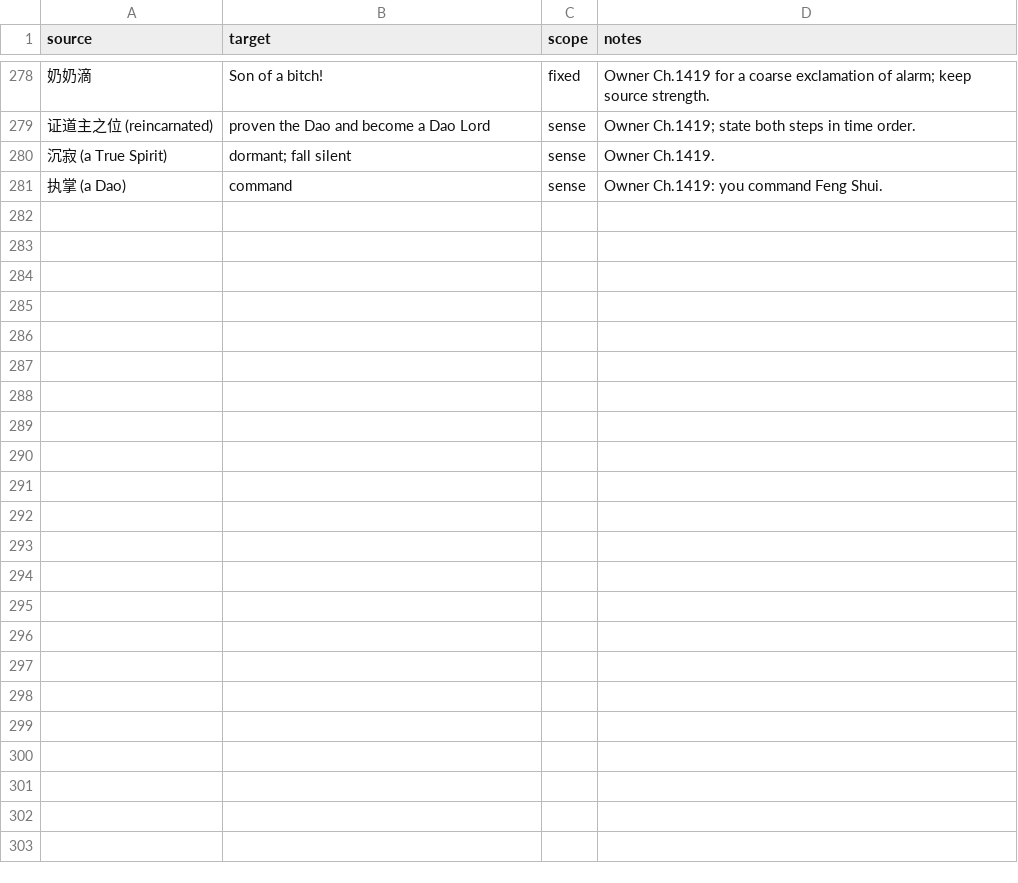
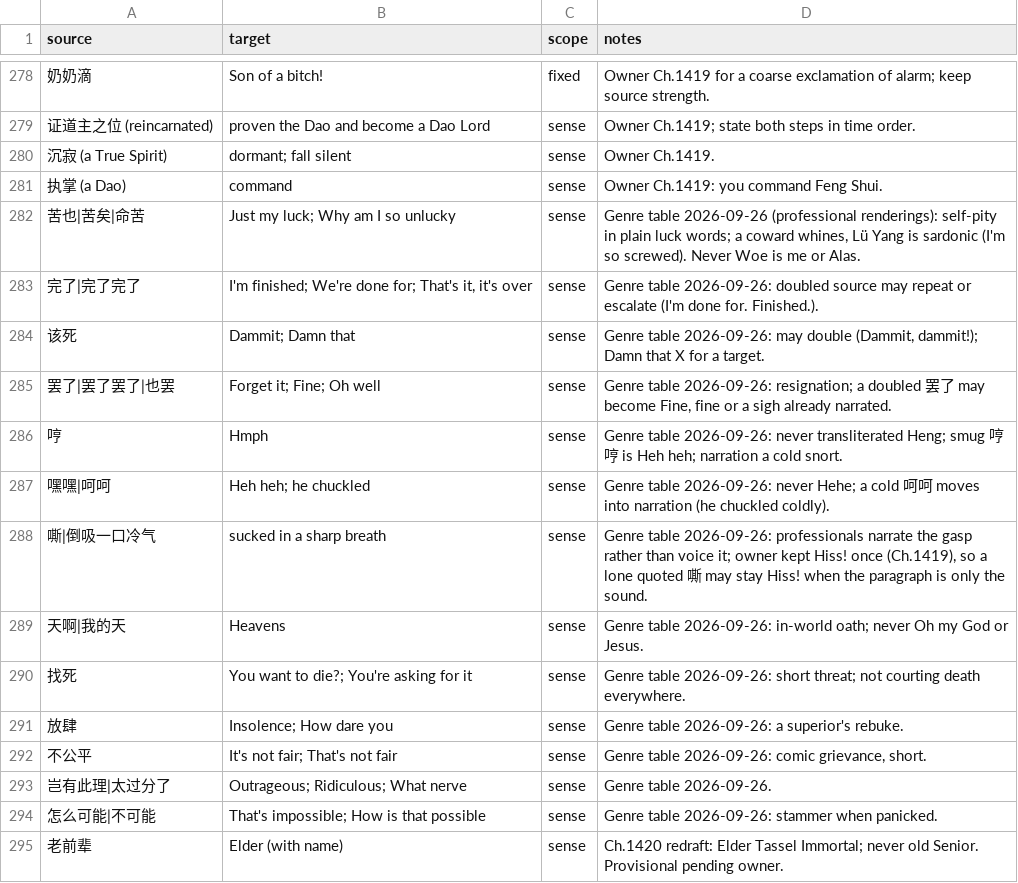
Before and after one commit to RoyUnconquerable/Translation, a TSV file: chatgpt/glossary/phrase-memory.tsv, drawn as a sheet; only a part is shown, gaps mark what is left out; the diff names each change by its address in the sheet, - before the commit and + after, or states it on an @@ line.

```diff
--- a/chatgpt/glossary/phrase-memory.tsv
+++ b/chatgpt/glossary/phrase-memory.tsv
+row 282: 苦也|苦矣|命苦 | Just my luck; Why am I so unlucky | sense | Genre table 2026-09-26 (professional renderings): self-pity in plain luck words; a coward whines, Lü Yang is sardonic (I'm so screwed). Never Woe is me or Alas.
+row 283: 完了|完了完了 | I'm finished; We're done for; That's it, it's over | sense | Genre table 2026-09-26: doubled source may repeat or escalate (I'm done for. Finished.).
+row 284: 该死 | Dammit; Damn that | sense | Genre table 2026-09-26: may double (Dammit, dammit!); Damn that X for a target.
+row 285: 罢了|罢了罢了|也罢 | Forget it; Fine; Oh well | sense | Genre table 2026-09-26: resignation; a doubled 罢了 may become Fine, fine or a sigh already narrated.
+row 286: 哼 | Hmph | sense | Genre table 2026-09-26: never transliterated Heng; smug 哼哼 is Heh heh; narration a cold snort.
+row 287: 嘿嘿|呵呵 | Heh heh; he chuckled | sense | Genre table 2026-09-26: never Hehe; a cold 呵呵 moves into narration (he chuckled coldly).
+row 288: 嘶|倒吸一口冷气 | sucked in a sharp breath | sense | Genre table 2026-09-26: professionals narrate the gasp rather than voice it; owner kept Hiss! once (Ch.1419), so a lone quoted 嘶 may stay Hiss! when the paragraph is only the sound.
+row 289: 天啊|我的天 | Heavens | sense | Genre table 2026-09-26: in-world oath; never Oh my God or Jesus.
+row 290: 找死 | You want to die?; You're asking for it | sense | Genre table 2026-09-26: short threat; not courting death everywhere.
+row 291: 放肆 | Insolence; How dare you | sense | Genre table 2026-09-26: a superior's rebuke.
+row 292: 不公平 | It's not fair; That's not fair | sense | Genre table 2026-09-26: comic grievance, short.
+row 293: 岂有此理|太过分了 | Outrageous; Ridiculous; What nerve | sense | Genre table 2026-09-26.
+row 294: 怎么可能|不可能 | That's impossible; How is that possible | sense | Genre table 2026-09-26: stammer when panicked.
+row 295: 老前辈 | Elder (with name) | sense | Ch.1420 redraft: Elder Tassel Immortal; never old Senior. Provisional pending owner.
```
